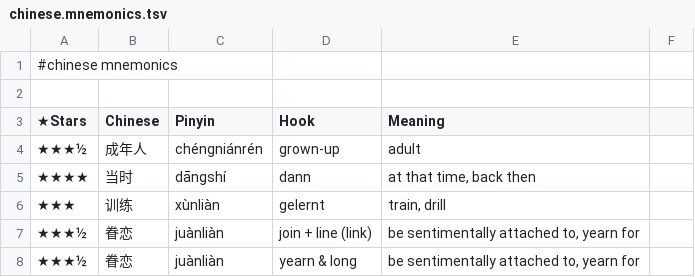
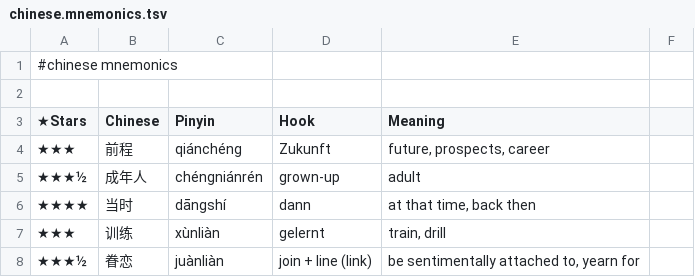
Before and after one commit to pannous/hieros, a TSV file: chinese/chinese.mnemonics.tsv, drawn as a sheet; only a part is shown; the shorter side is filled out with more unchanged rows; the diff names each change by its address in the sheet, - before the commit and + after, or states it on an @@ line.

Commit message:
feature(minor): add hook 前程 Zukunft

```diff
--- a/chinese/chinese.mnemonics.tsv
+++ b/chinese/chinese.mnemonics.tsv
+row 4: ★★★ | 前程 | qiánchéng | Zukunft | future, prospects, career
```
